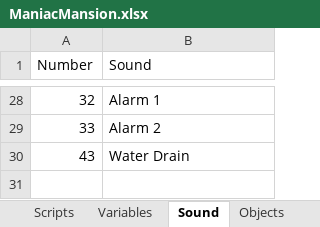
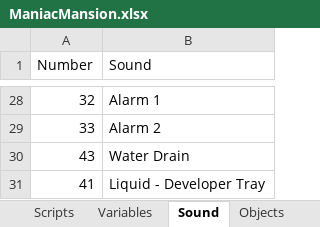
Before and after one commit to segrax/Maniac.Mansion.Disassembly, an Excel workbook: ManiacMansion.xlsx, sheet Sound, drawn as a sheet; only a part is shown, gaps mark what is left out; values as stored, in another font and other column widths than the file's, no borders; the diff names each change by its address in the sheet, - before the commit and + after, or states it on an @@ line.

Commit message:
Film: Develop (script-72)

```diff
--- a/ManiacMansion.xlsx (sheet Sound)
+++ b/ManiacMansion.xlsx (sheet Sound)
+row 31: 41 | Liquid - Developer Tray
```
Also changed, not shown: sheet Objects, sheet Variables, sheet Scripts, 1 other file.
